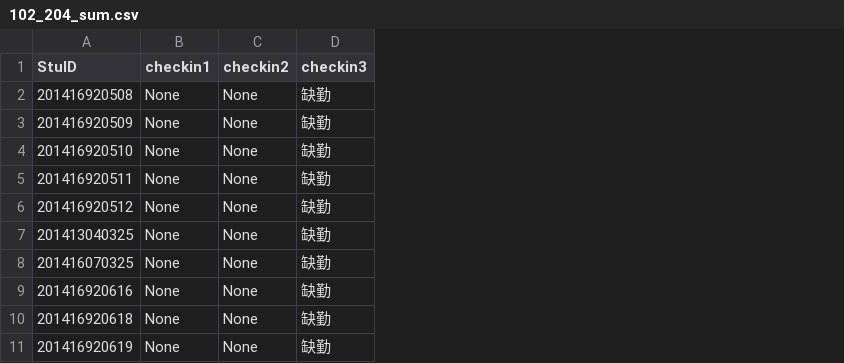
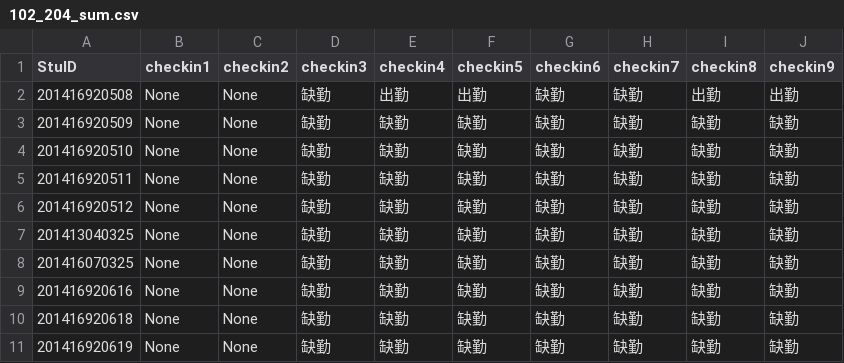
Before and after one commit to pajarnas/class_checkin_base_on_wechat, a CSV file: internal/checkin_files/102_204_sum.csv, drawn as a sheet; the diff names each change by its address in the sheet, - before the commit and + after, or states it on an @@ line.

```diff
--- a/internal/checkin_files/102_204_sum.csv
+++ b/internal/checkin_files/102_204_sum.csv
+column E (checkin4), rows 2-11: 出勤 | 缺勤 | 缺勤 | 缺勤 | 缺勤 | 缺勤 | 缺勤 | 缺勤 | 缺勤 | 缺勤
+column F (checkin5), rows 2-11: 出勤 | 缺勤 | 缺勤 | 缺勤 | 缺勤 | 缺勤 | 缺勤 | 缺勤 | 缺勤 | 缺勤
+column G (checkin6), rows 2-11: all 缺勤
+column H (checkin7), rows 2-11: all 缺勤
+column I (checkin8), rows 2-11: 出勤 | 缺勤 | 缺勤 | 缺勤 | 缺勤 | 缺勤 | 缺勤 | 缺勤 | 缺勤 | 缺勤
+column J (checkin9), rows 2-11: 出勤 | 缺勤 | 缺勤 | 缺勤 | 缺勤 | 缺勤 | 缺勤 | 缺勤 | 缺勤 | 缺勤
```
Also changed, not shown: internal/checkin_files/101_201_sum.csv, internal/seq.csv, 45 other files.
